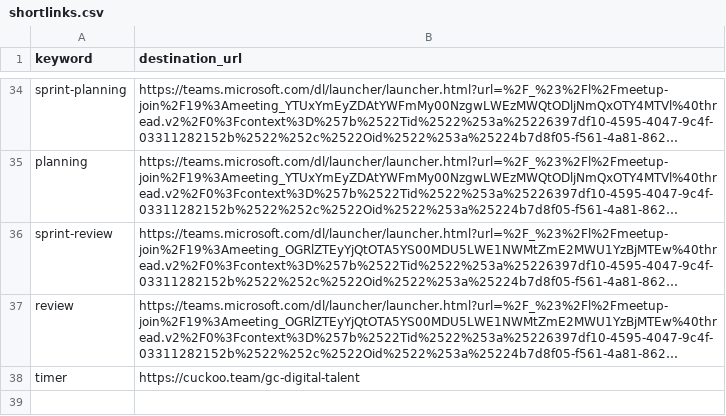
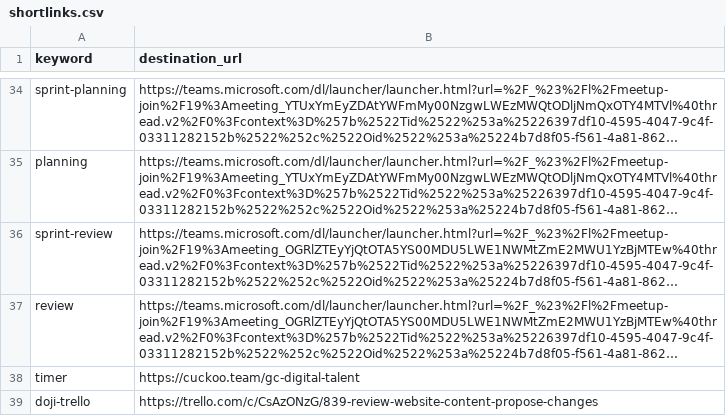
Before and after one commit to tristan-orourke/go.talent.c4nada.ca, a CSV file: shortlinks.csv, drawn as a sheet; only a part is shown, gaps mark what is left out; long unchanged cells end in …; the diff names each change by its address in the sheet, - before the commit and + after, or states it on an @@ line.

Commit message:
Added shortlink for dojo-trello (linking to card for now).

```diff
--- a/shortlinks.csv
+++ b/shortlinks.csv
+row 39: doji-trello | https://trello.com/c/CsAzONzG/839-review-website-content-propose-changes
```
